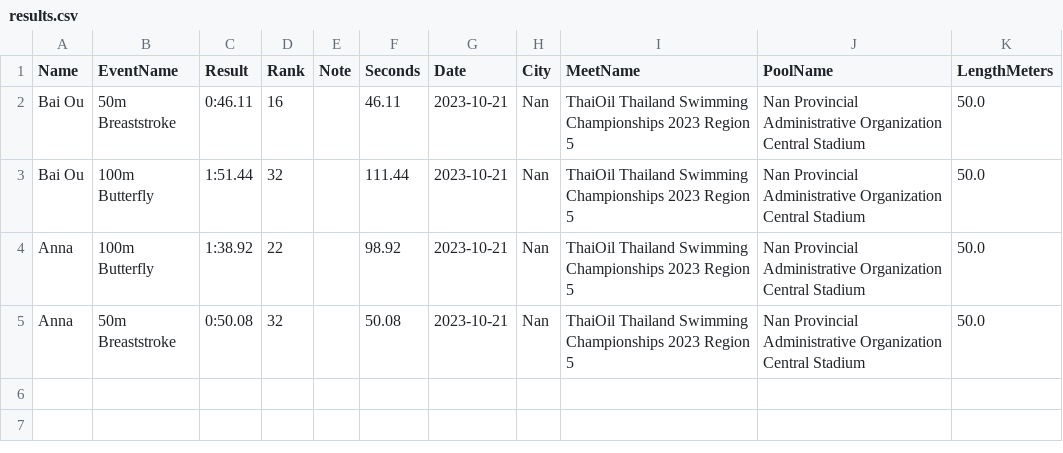
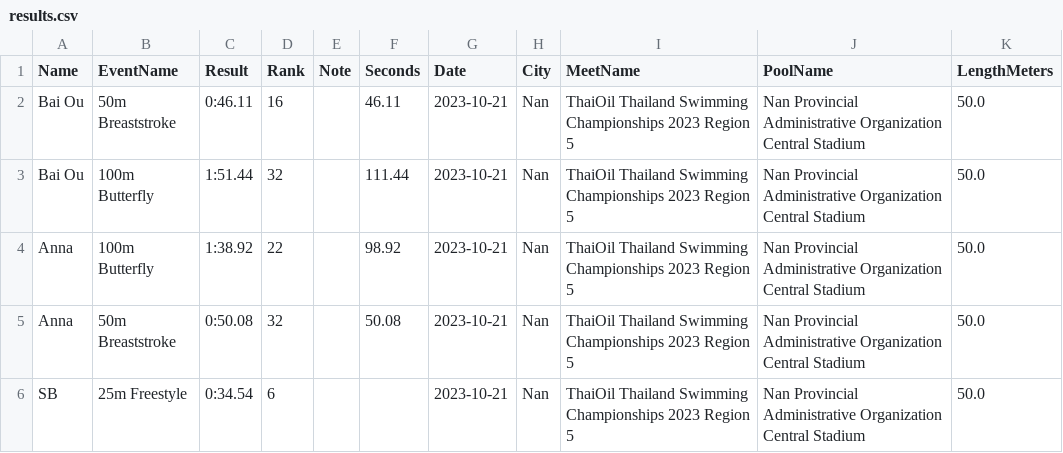
Before and after one commit to smallworldll/swim-results-viewer, a CSV file: meets/2023-10-21_Nan_Nan Provincial Administrative Organization Central Stadium/results.csv, drawn as a sheet; the diff names each change by its address in the sheet, - before the commit and + after, or states it on an @@ line.

Commit message:
Save meets/2023-10-21_Nan_Nan Provincial Administrative Organization Central Stadium/results.csv

```diff
--- a/meets/2023-10-21_Nan_Nan Provincial Administrative Organization Central Stadium/results.csv
+++ b/meets/2023-10-21_Nan_Nan Provincial Administrative Organization Central Stadium/results.csv
+row 6: SB | 25m Freestyle | 0:34.54 | 6 |  |  | 2023-10-21 | Nan | ThaiOil Thailand Swimming Championships 2023 Region 5 | Nan Provincial Administrative Organization Central Stadium | 50.0
```
